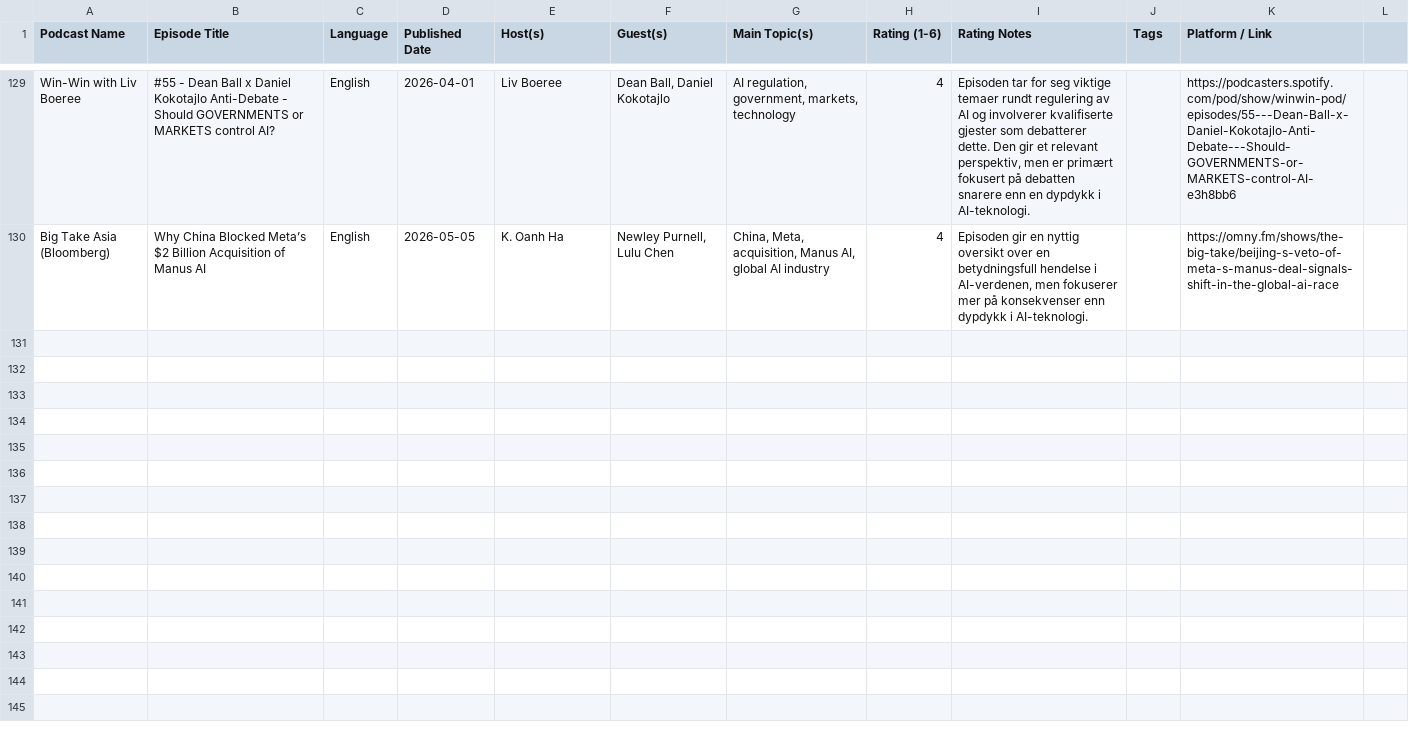
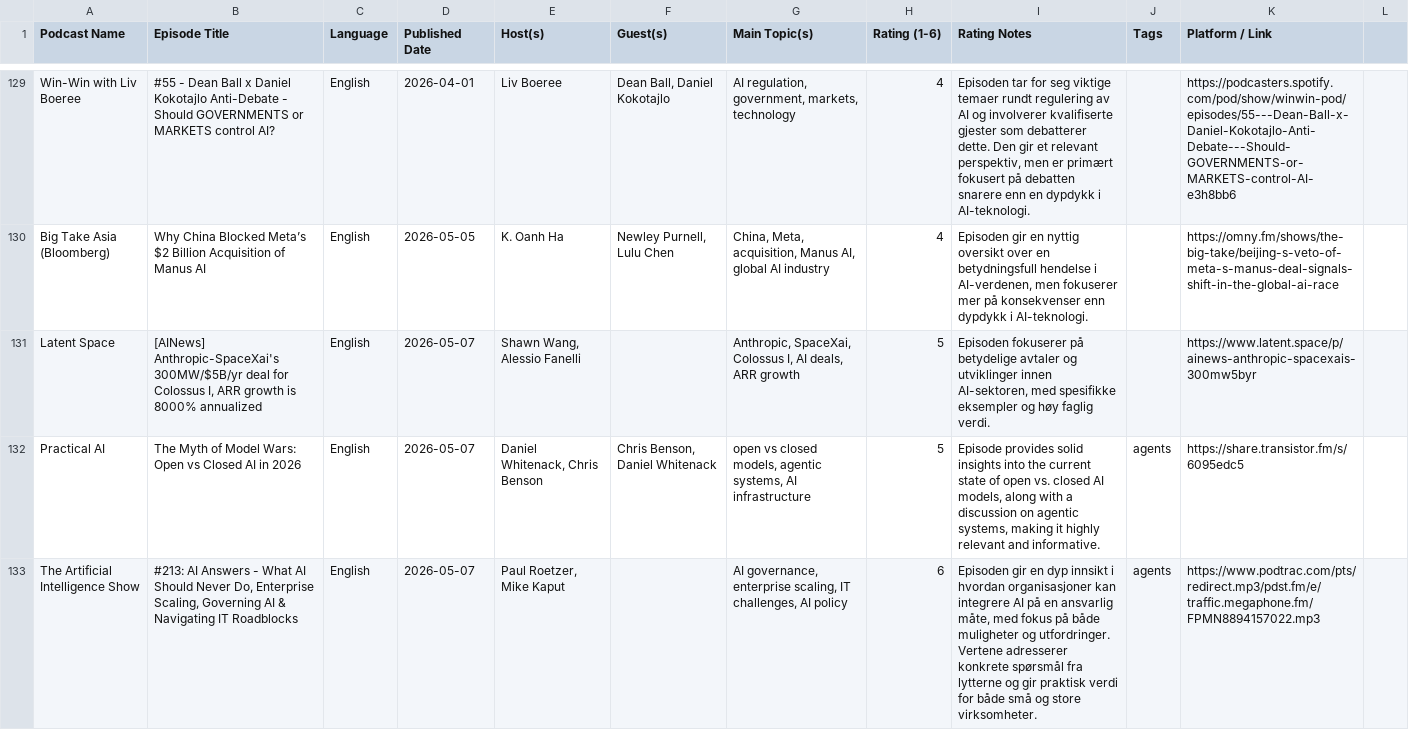
Before and after one commit to cathrinei/AIPodcastClaude, a CSV file: AI_KI_Podcasts.csv, drawn as a sheet; only a part is shown, gaps mark what is left out; the diff names each change by its address in the sheet, - before the commit and + after, or states it on an @@ line.

```diff
--- a/AI_KI_Podcasts.csv
+++ b/AI_KI_Podcasts.csv
+row 131: Latent Space | [AINews] Anthropic-SpaceXai's 300MW/$5B/yr deal for Colossus I, ARR growth is 8000% annualized | English | 2026-05-07 | Shawn Wang, Alessio Fanelli |  | Anthropic, SpaceXai, Colossus I, AI deals, ARR growth | 5 | Episoden fokuserer på betydelige avtaler og utviklinger innen AI-sektoren, med spesifikke eksempler og høy faglig verdi. |  | https://www.latent.space/p/ainews-anthropic-spacexais-300mw5byr
+row 132: Practical AI | The Myth of Model Wars: Open vs Closed AI in 2026 | English | 2026-05-07 | Daniel Whitenack, Chris Benson | Chris Benson, Daniel Whitenack | open vs closed models, agentic systems, AI infrastructure | 5 | Episode provides solid insights into the current state of open vs. closed AI models, along with a discussion on agentic systems, making it highly relevant and informative. | agents | https://share.transistor.fm/s/6095edc5
+row 133: The Artificial Intelligence Show | #213: AI Answers - What AI Should Never Do, Enterprise Scaling, Governing AI & Navigating IT Roadblocks | English | 2026-05-07 | Paul Roetzer, Mike Kaput |  | AI governance, enterprise scaling, IT challenges, AI policy | 6 | Episoden gir en dyp innsikt i hvordan organisasjoner kan integrere AI på en ansvarlig måte, med fokus på både muligheter og utfordringer. Vertene adresserer konkrete spørsmål fra lytterne og gir praktisk verdi for både små og store virksomheter. | agents | https://www.podtrac.com/pts/redirect.mp3/pdst.fm/e/traffic.megaphone.fm/FPMN8894157022.mp3
```
Also changed, not shown: rejected_episodes.csv, 1 other file.
